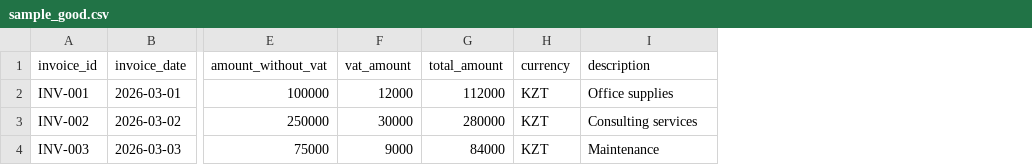
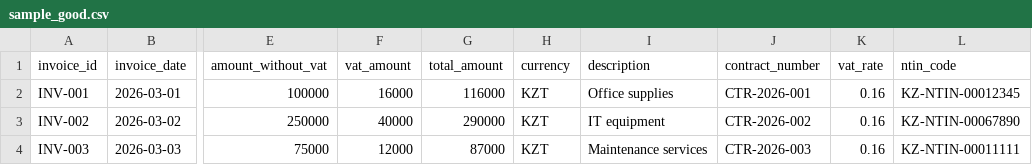
Before and after one commit to Yersultan04/Accountant_AI, a CSV file: sample_good.csv, drawn as a sheet; only a part is shown, gaps mark what is left out; the diff names each change by its address in the sheet, - before the commit and + after, or states it on an @@ line.

```diff
--- a/sample_good.csv
+++ b/sample_good.csv
+column J (contract_number), rows 2-4: CTR-2026-001 | CTR-2026-002 | CTR-2026-003
+column K (vat_rate), rows 2-4: all 0.16
+column L (ntin_code), rows 2-4: KZ-NTIN-00012345 | KZ-NTIN-00067890 | KZ-NTIN-00011111
-F2 (vat_amount): 12000
+F2 (vat_amount): 16000
-G2 (total_amount): 112000
+G2 (total_amount): 116000
-F3 (vat_amount): 30000
+F3 (vat_amount): 40000
-G3 (total_amount): 280000
+G3 (total_amount): 290000
-I3 (description): Consulting services
+I3 (description): IT equipment
-F4 (vat_amount): 9000
+F4 (vat_amount): 12000
-G4 (total_amount): 84000
+G4 (total_amount): 87000
-I4 (description): Maintenance
+I4 (description): Maintenance services
```
Also changed, not shown: sample_bad.csv, 4 other files.
